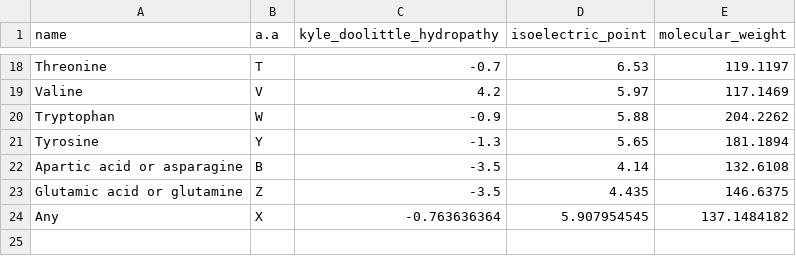
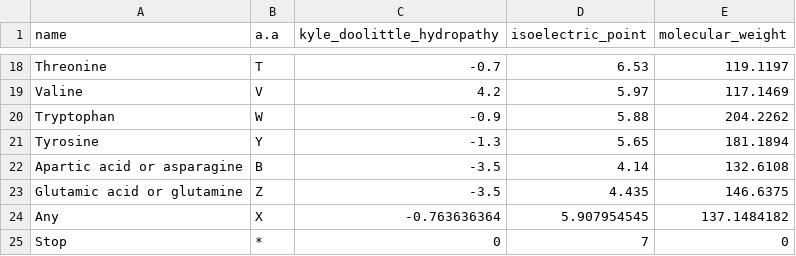
Before and after one commit to ericmjl/hiv-resistance-prediction, a CSV file: amino_acid_properties.csv, drawn as a sheet; only a part is shown, gaps mark what is left out; the diff names each change by its address in the sheet, - before the commit and + after, or states it on an @@ line.

Commit message:
added stop codon

```diff
--- a/amino_acid_properties.csv
+++ b/amino_acid_properties.csv
+row 25: Stop | * | 0 | 7 | 0
```
